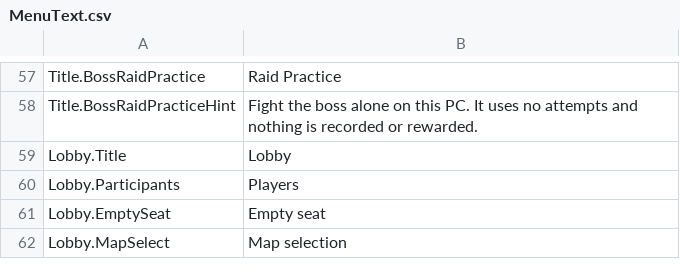
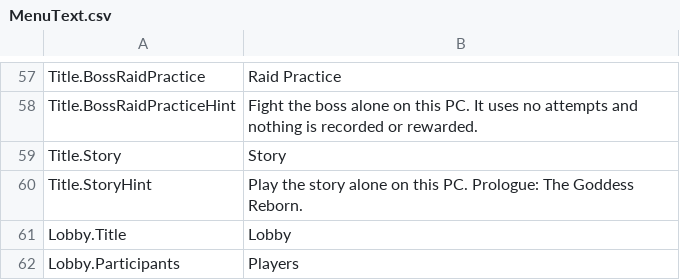
Before and after one commit to wighs33/Pandora-Battle, a CSV file: Content/UI/Localization/StringTables/MenuText.csv, drawn as a sheet; only a part is shown, gaps mark what is left out; the shorter side is filled out with more unchanged rows; the diff names each change by its address in the sheet, - before the commit and + after, or states it on an @@ line.

```diff
--- a/Content/UI/Localization/StringTables/MenuText.csv
+++ b/Content/UI/Localization/StringTables/MenuText.csv
+row 59: Title.Story | Story
+row 60: Title.StoryHint | Play the story alone on this PC. Prologue: The Goddess Reborn.
```
Also changed, not shown: 48 other files.
